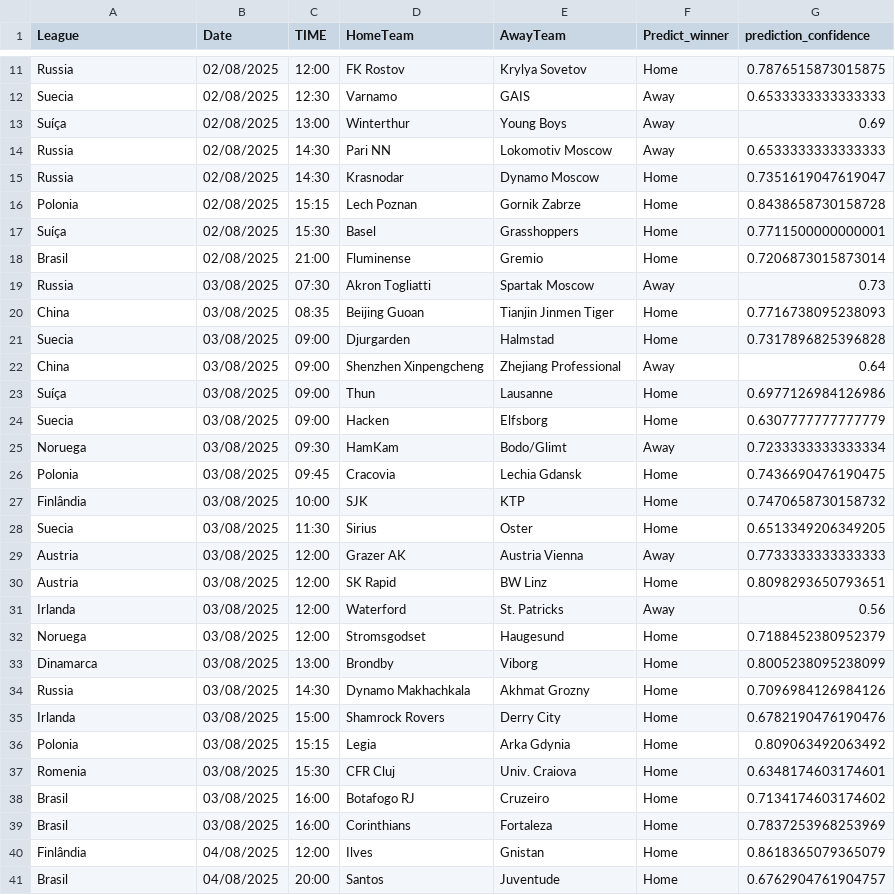
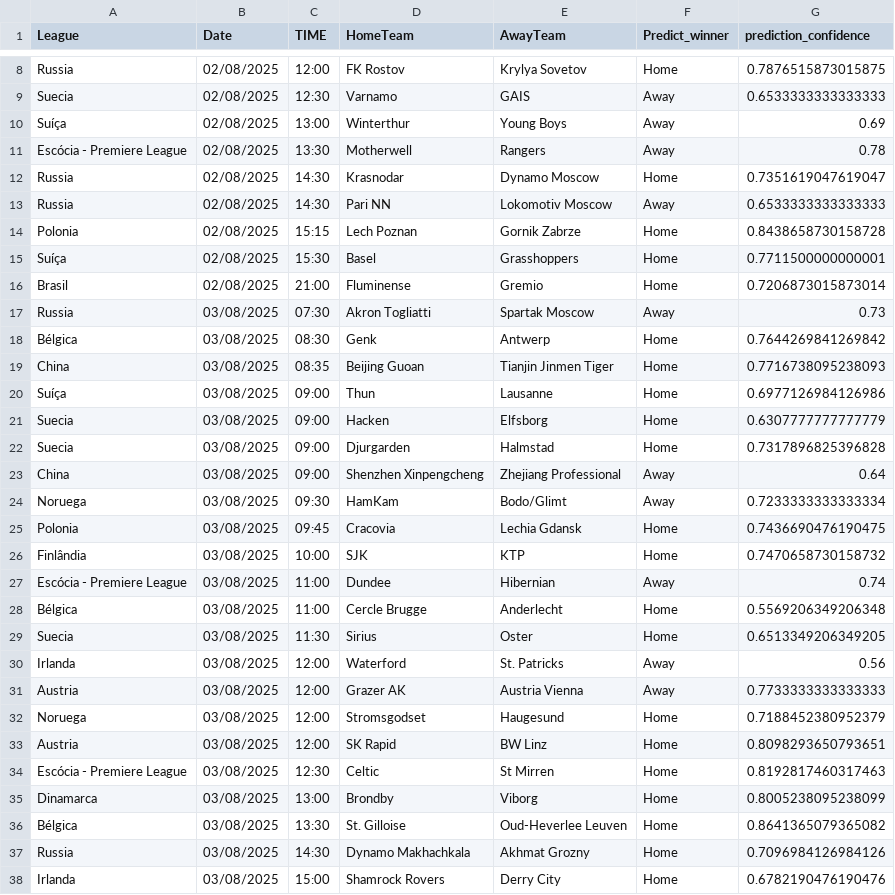
Before and after one commit to joselucaspj/poissonpredictor, a CSV file: data/latest_predictions.csv, drawn as a sheet; only a part is shown, gaps mark what is left out; the shorter side is filled out with more unchanged rows; the diff covers the shown part only.

```diff
--- a/data/latest_predictions.csv
+++ b/data/latest_predictions.csv
@@ -13,4 +10,5 @@ Suecia,02/08/2025,12:30,Varnamo,GAIS,Away,0.6533333333333333
 Suíça,02/08/2025,13:00,Winterthur,Young Boys,Away,0.69
+Escócia - Premiere League,02/08/2025,13:30,Motherwell,Rangers,Away,0.78
+Russia,02/08/2025,14:30,Krasnodar,Dynamo Moscow,Home,0.7351619047619047
 Russia,02/08/2025,14:30,Pari NN,Lokomotiv Moscow,Away,0.6533333333333333
-Russia,02/08/2025,14:30,Krasnodar,Dynamo Moscow,Home,0.7351619047619047
 Polonia,02/08/2025,15:15,Lech Poznan,Gornik Zabrze,Home,0.8438658730158728
@@ -19,7 +17,8 @@ Brasil,02/08/2025,21:00,Fluminense,Gremio,Home,0.7206873015873014
 Russia,03/08/2025,07:30,Akron Togliatti,Spartak Moscow,Away,0.73
+Bélgica,03/08/2025,08:30,Genk,Antwerp,Home,0.7644269841269842
 China,03/08/2025,08:35,Beijing Guoan,Tianjin Jinmen Tiger,Home,0.7716738095238093
+Suíça,03/08/2025,09:00,Thun,Lausanne,Home,0.6977126984126986
+Suecia,03/08/2025,09:00,Hacken,Elfsborg,Home,0.6307777777777779
 Suecia,03/08/2025,09:00,Djurgarden,Halmstad,Home,0.7317896825396828
 China,03/08/2025,09:00,Shenzhen Xinpengcheng,Zhejiang Professional,Away,0.64
-Suíça,03/08/2025,09:00,Thun,Lausanne,Home,0.6977126984126986
-Suecia,03/08/2025,09:00,Hacken,Elfsborg,Home,0.6307777777777779
 Noruega,03/08/2025,09:30,HamKam,Bodo/Glimt,Away,0.7233333333333334
@@ -27,8 +26,12 @@ Polonia,03/08/2025,09:45,Cracovia,Lechia Gdansk,Home,0.7436690476190475
 Finlândia,03/08/2025,10:00,SJK,KTP,Home,0.7470658730158732
+Escócia - Premiere League,03/08/2025,11:00,Dundee,Hibernian,Away,0.74
+Bélgica,03/08/2025,11:00,Cercle Brugge,Anderlecht,Home,0.5569206349206348
 Suecia,03/08/2025,11:30,Sirius,Oster,Home,0.6513349206349205
+Irlanda,03/08/2025,12:00,Waterford,St. Patricks,Away,0.56
 Austria,03/08/2025,12:00,Grazer AK,Austria Vienna,Away,0.7733333333333333
+Noruega,03/08/2025,12:00,Stromsgodset,Haugesund,Home,0.7188452380952379
 Austria,03/08/2025,12:00,SK Rapid,BW Linz,Home,0.8098293650793651
-Irlanda,03/08/2025,12:00,Waterford,St. Patricks,Away,0.56
-Noruega,03/08/2025,12:00,Stromsgodset,Haugesund,Home,0.7188452380952379
+Escócia - Premiere League,03/08/2025,12:30,Celtic,St Mirren,Home,0.8192817460317463
 Dinamarca,03/08/2025,13:00,Brondby,Viborg,Home,0.8005238095238099
+Bélgica,03/08/2025,13:30,St. Gilloise,Oud-Heverlee Leuven,Home,0.8641365079365082
 Russia,03/08/2025,14:30,Dynamo Makhachkala,Akhmat Grozny,Home,0.7096984126984126
```
Also changed, not shown: 3 added rows and 5 removed rows elsewhere in this file.
